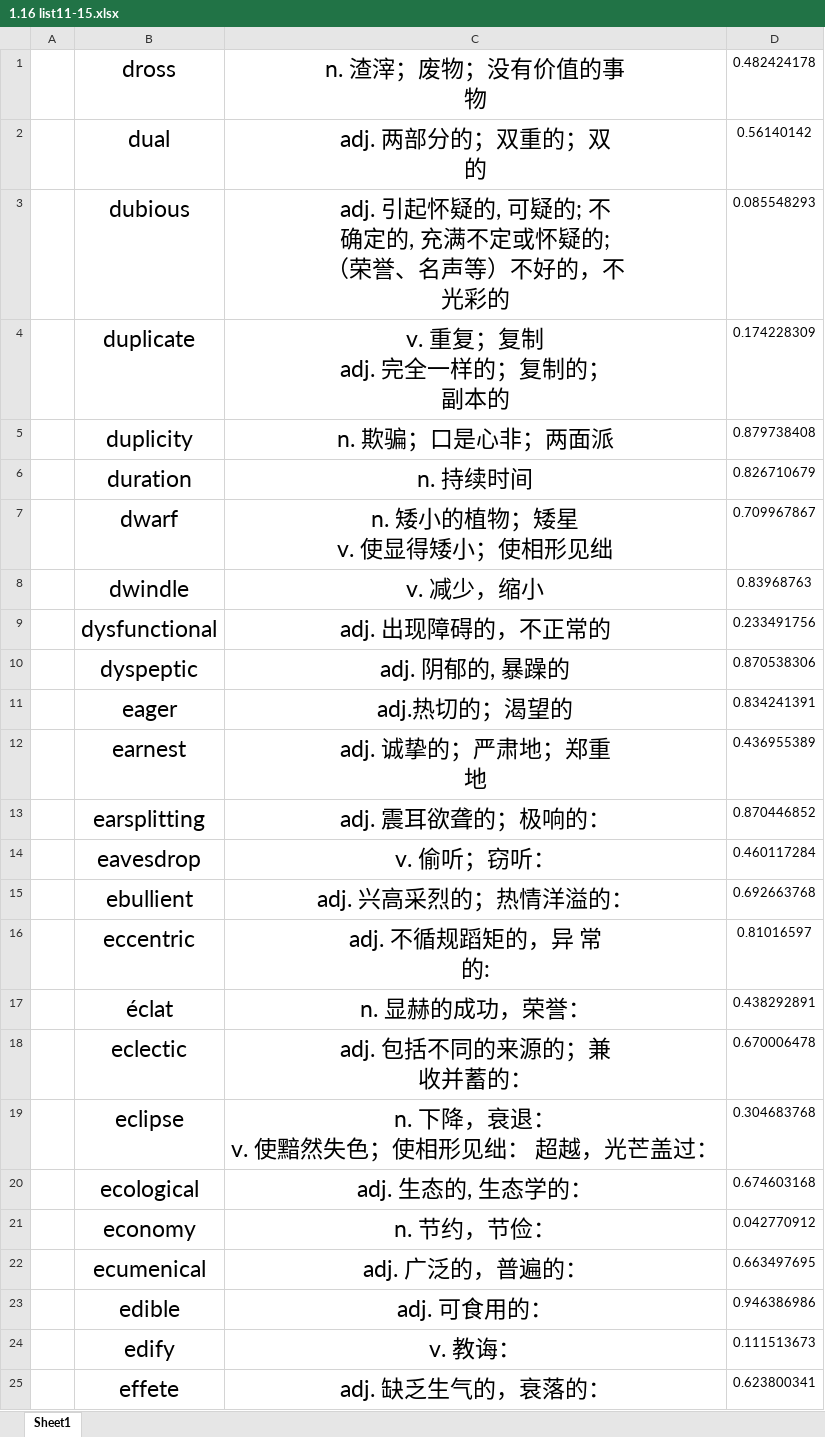
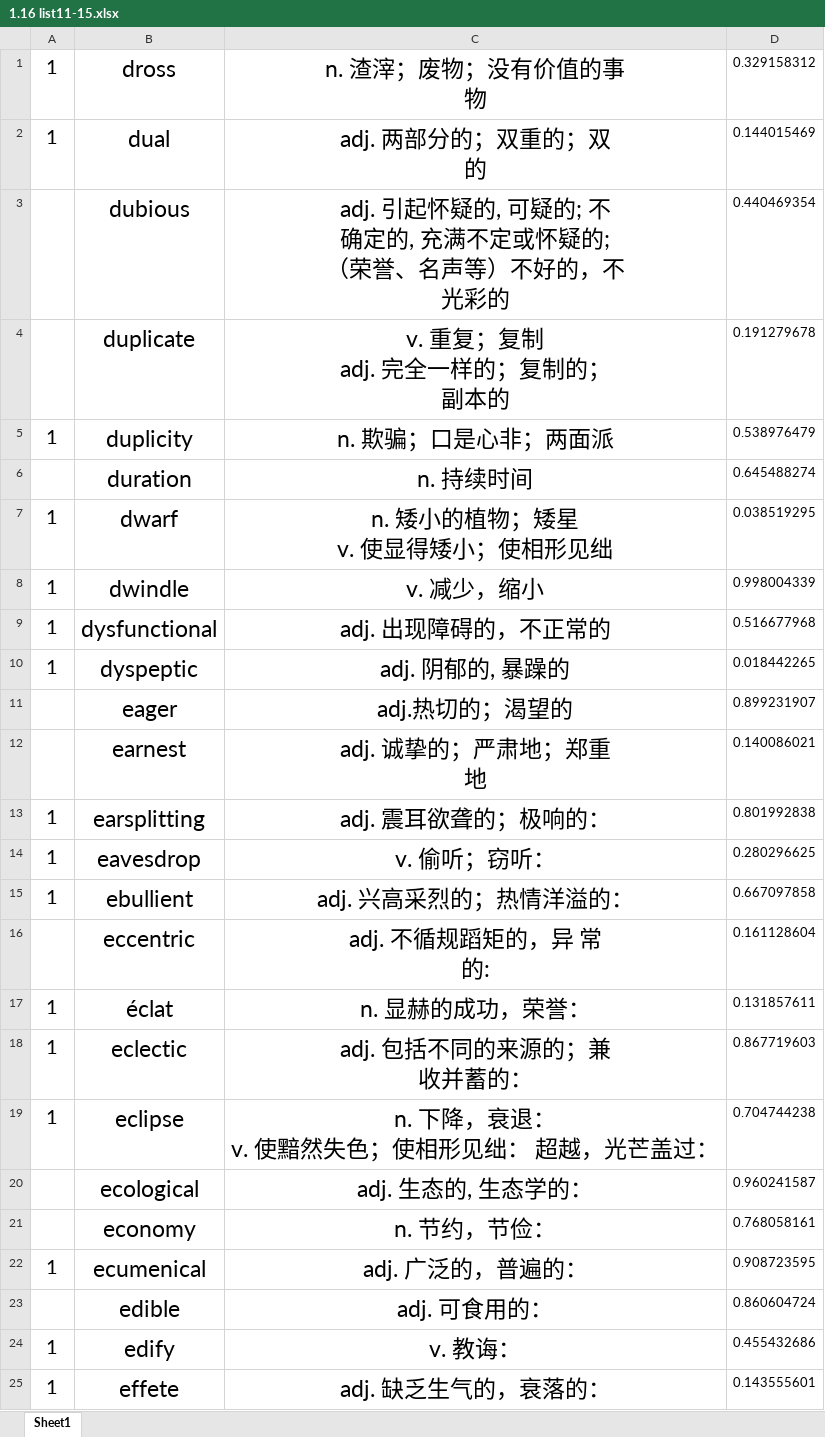
Before and after one commit to LirenW/GRE-Fight, an Excel workbook: 单词/1.16 list11-15.xlsx, sheet Sheet1, drawn as a sheet; only a part is shown; values as stored, in another font and other column widths than the file's, no borders; the diff covers the shown part only; the diff names each change by its address in the sheet, - before the commit and + after, or states it on an @@ line.

Commit message:
3-17单词

```diff
--- a/单词/1.16 list11-15.xlsx (sheet Sheet1)
+++ b/单词/1.16 list11-15.xlsx (sheet Sheet1)
-A1:A2: (empty)
+A1:A2: 1
-D1: 0.482424178
+D1: 0.329158312
-D2: 0.56140142
+D2: 0.144015469
-D3: 0.085548293
+D3: 0.440469354
-D4: 0.174228309
+D4: 0.191279678
-A5: (empty)
+A5: 1
-D5: 0.879738408
+D5: 0.538976479
-D6: 0.826710679
+D6: 0.645488274
-A7:A10: (empty)
+A7:A10: 1
-D7: 0.709967867
+D7: 0.038519295
-D8: 0.83968763
+D8: 0.998004339
-D9: 0.233491756
+D9: 0.516677968
-D10: 0.870538306
+D10: 0.018442265
-D11: 0.834241391
+D11: 0.899231907
-D12: 0.436955389
+D12: 0.140086021
-A13:A15: (empty)
+A13:A15: 1
-D13: 0.870446852
+D13: 0.801992838
-D14: 0.460117284
+D14: 0.280296625
-D15: 0.692663768
+D15: 0.667097858
-D16: 0.81016597
+D16: 0.161128604
-A17:A19: (empty)
+A17:A19: 1
-D17: 0.438292891
+D17: 0.131857611
-D18: 0.670006478
+D18: 0.867719603
-D19: 0.304683768
+D19: 0.704744238
-D20: 0.674603168
+D20: 0.960241587
-D21: 0.042770912
+D21: 0.768058161
-A22: (empty)
+A22: 1
-D22: 0.663497695
+D22: 0.908723595
-D23: 0.946386986
+D23: 0.860604724
-A24:A25: (empty)
+A24:A25: 1
-D24: 0.111513673
+D24: 0.455432686
-D25: 0.623800341
+D25: 0.143555601
```
Also changed, not shown: 613 edited cells elsewhere in this sheet.
